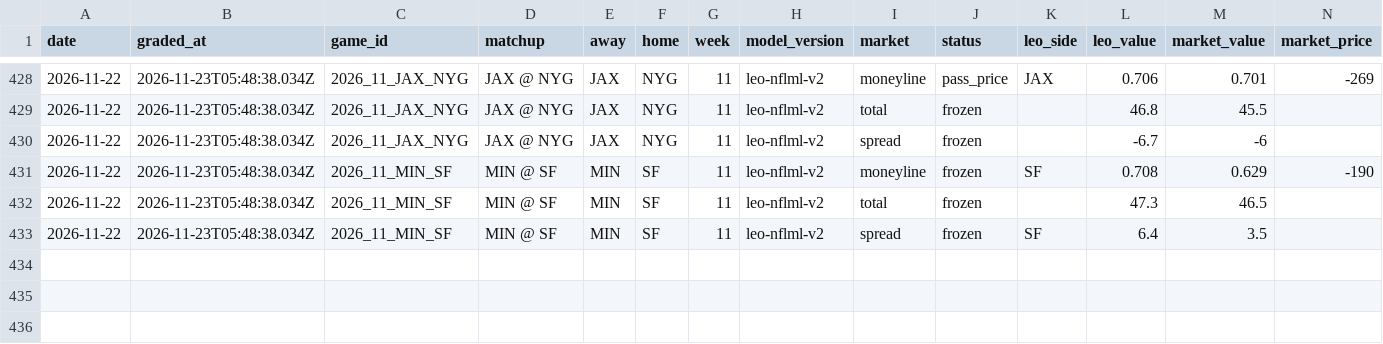
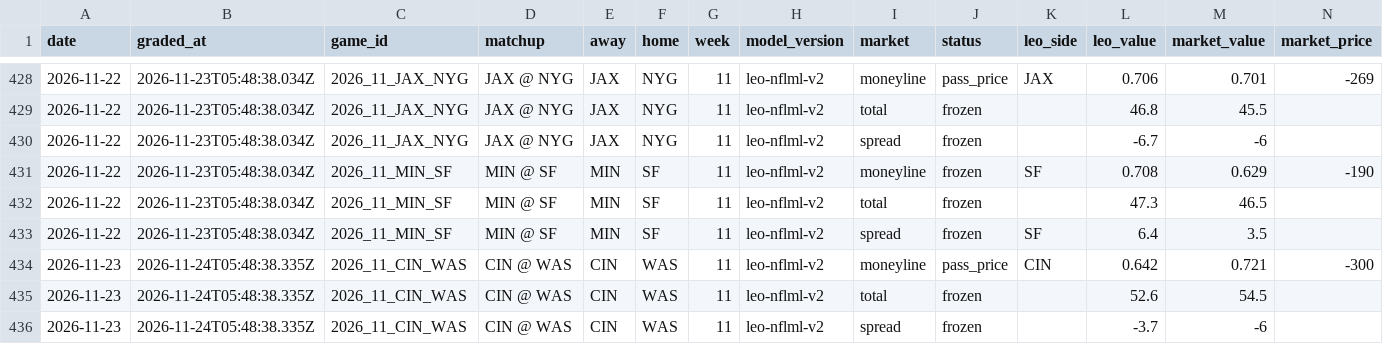
Before and after one commit to flychico/lydiaslab, a CSV file: data/nfl/nfl-results-log.csv, drawn as a sheet; only a part is shown, gaps mark what is left out; rows hold the shown columns only; the diff names each change by its address in the sheet, - before the commit and + after, or states it on an @@ line.

```diff
--- a/data/nfl/nfl-results-log.csv
+++ b/data/nfl/nfl-results-log.csv
+row 434: 2026-11-23 | 2026-11-24T05:48:38.335Z | 2026_11_CIN_WAS | CIN @ WAS | CIN | WAS | 11 | leo-nflml-v2 | moneyline | pass_price | CIN | 0.642 | 0.721 | -300
+row 435: 2026-11-23 | 2026-11-24T05:48:38.335Z | 2026_11_CIN_WAS | CIN @ WAS | CIN | WAS | 11 | leo-nflml-v2 | total | frozen |  | 52.6 | 54.5
+row 436: 2026-11-23 | 2026-11-24T05:48:38.335Z | 2026_11_CIN_WAS | CIN @ WAS | CIN | WAS | 11 | leo-nflml-v2 | spread | frozen |  | -3.7 | -6
```
Also changed, not shown: 20 other files.
